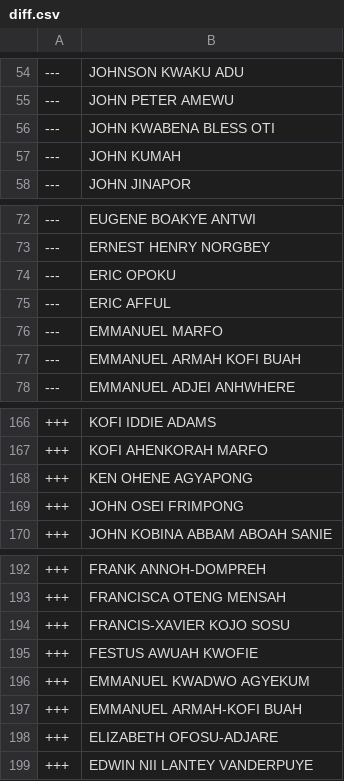
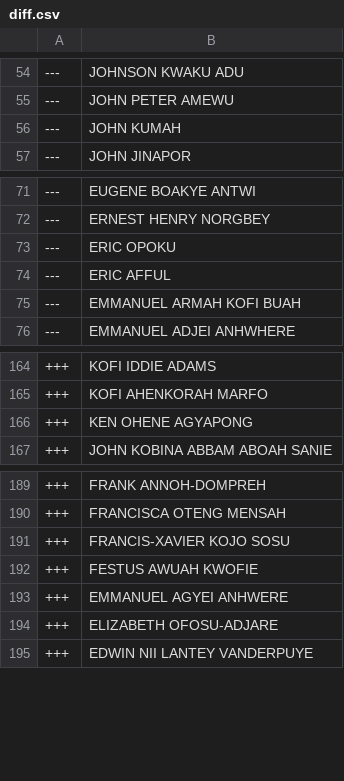
Before and after one commit to every-politician-scrapers/ghana-parliament, a CSV file: data/diff.csv, drawn as a sheet; only a part is shown, gaps mark what is left out.

```diff
--- a/data/diff.csv
+++ b/data/diff.csv
@@ -55,3 +55,2 @@
 ---,JOHN PETER AMEWU
----,JOHN KWABENA BLESS OTI
 ---,JOHN KUMAH
@@ -75,3 +74,2 @@
 ---,ERIC AFFUL
----,EMMANUEL MARFO
 ---,EMMANUEL ARMAH KOFI BUAH
@@ -168,3 +166,2 @@
 +++,KEN OHENE AGYAPONG
-+++,JOHN OSEI FRIMPONG
 +++,JOHN KOBINA ABBAM ABOAH SANIE
@@ -195,4 +192,3 @@
 +++,FESTUS AWUAH KWOFIE
-+++,EMMANUEL KWADWO AGYEKUM
-+++,EMMANUEL ARMAH-KOFI BUAH
++++,EMMANUEL AGYEI ANHWERE
 +++,ELIZABETH OFOSU-ADJARE
```
Also changed, not shown: data/official.csv.
